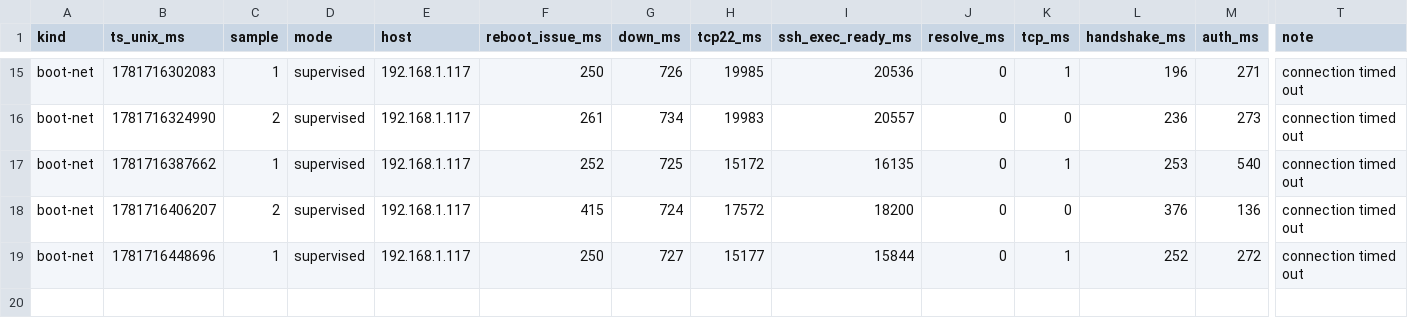
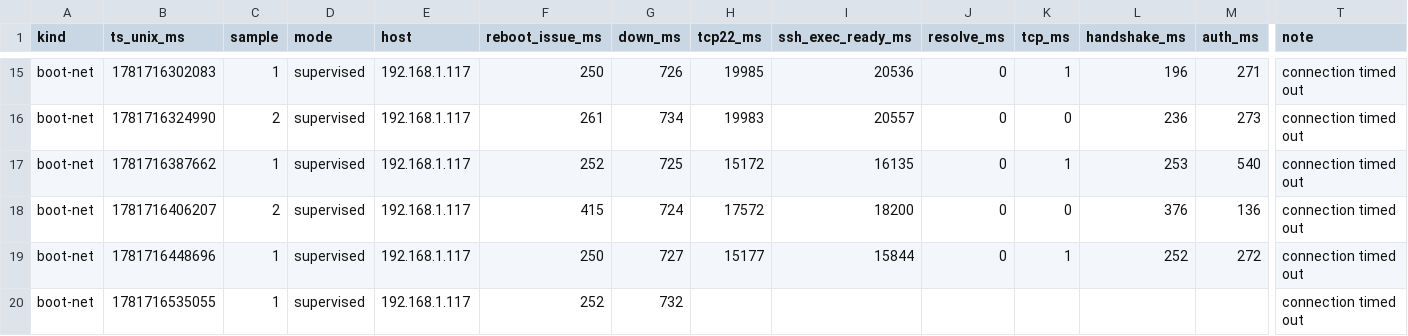
Before and after one commit to NigelBreslaw/MiSTer-MagiK, a TSV file: history/toolchain-bench/results-boot-net.tsv, drawn as a sheet; only a part is shown, gaps mark what is left out; rows hold the shown columns only; the diff names each change by its address in the sheet, - before the commit and + after, or states it on an @@ line.

Commit message:
Mark static eth0 boot setup unstable
Follow-on testing showed S11staticeth0 could strand the MiSTer off-network: boot-net-profile timed out, scripts/mister wait 60 timed out, ARP was incomplete, and ping had 100% packet loss. After a manual reboot, the service was removed with scripts/mister-static-eth0-boot.sh remove and status confirmed not-installed.

```diff
--- a/history/toolchain-bench/results-boot-net.tsv
+++ b/history/toolchain-bench/results-boot-net.tsv
+row 20: boot-net | 1781716535055 | 1 | supervised | 192.168.1.117 | 252 | 732 |  |  |  |  |  |  | connection timed out
```
Also changed, not shown: 1 other file.
